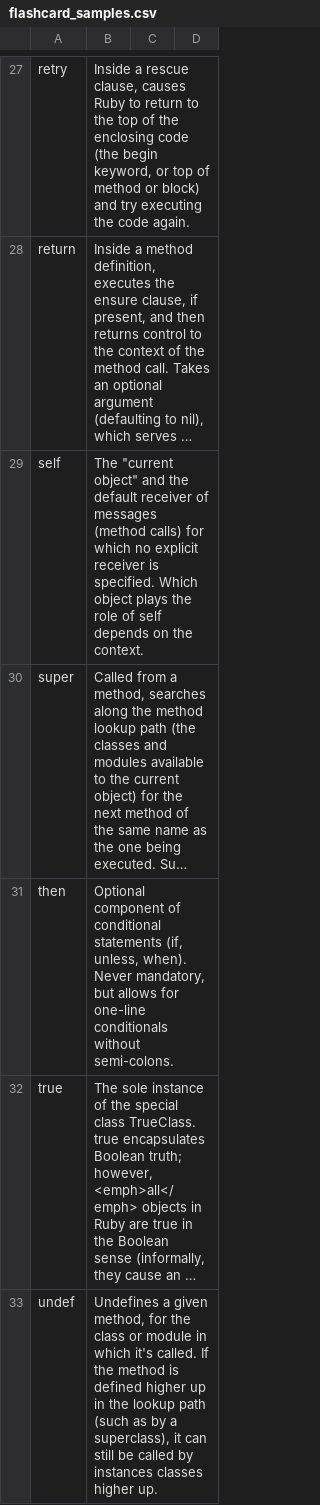
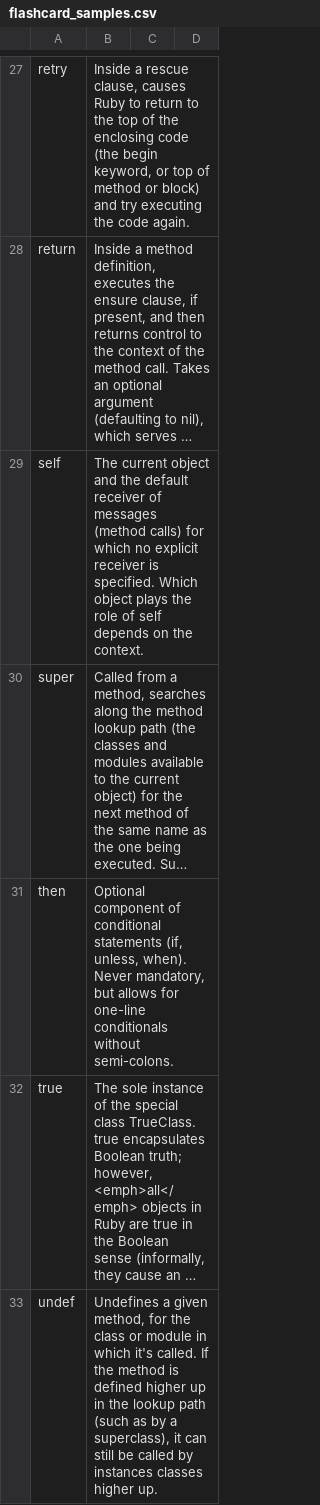
Before and after one commit to nyc-purple-martins-2015/jon-anders-matt-flashcards, a CSV file: flashcard_samples.csv, drawn as a sheet; only a part is shown, gaps mark what is left out; long unchanged cells end in …; the diff covers the shown part only; the diff names each change by its address in the sheet, - before the commit and + after, or states it on an @@ line.

```diff
--- a/flashcard_samples.csv
+++ b/flashcard_samples.csv
-B29: The "current object" and the…
+B29: The current object and the…
```
Also changed, not shown: 4 edited cells elsewhere in this file, 2 other files.
